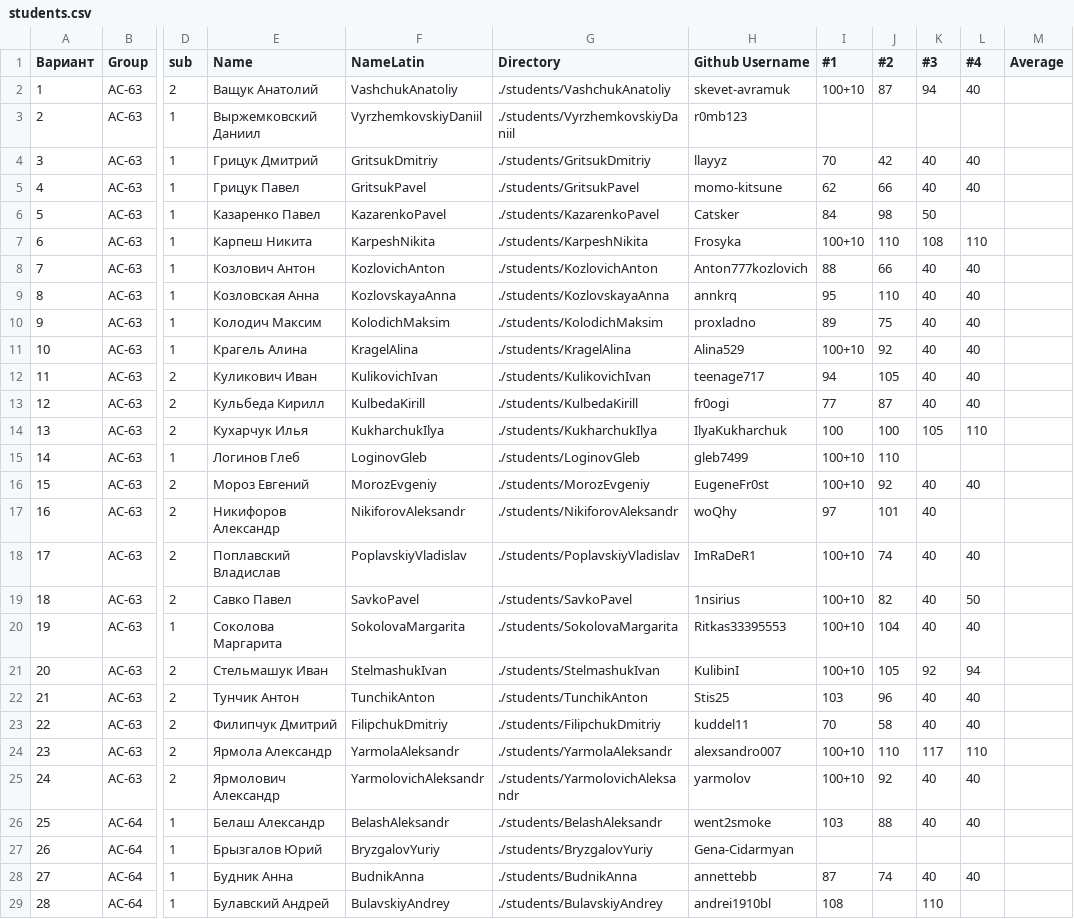
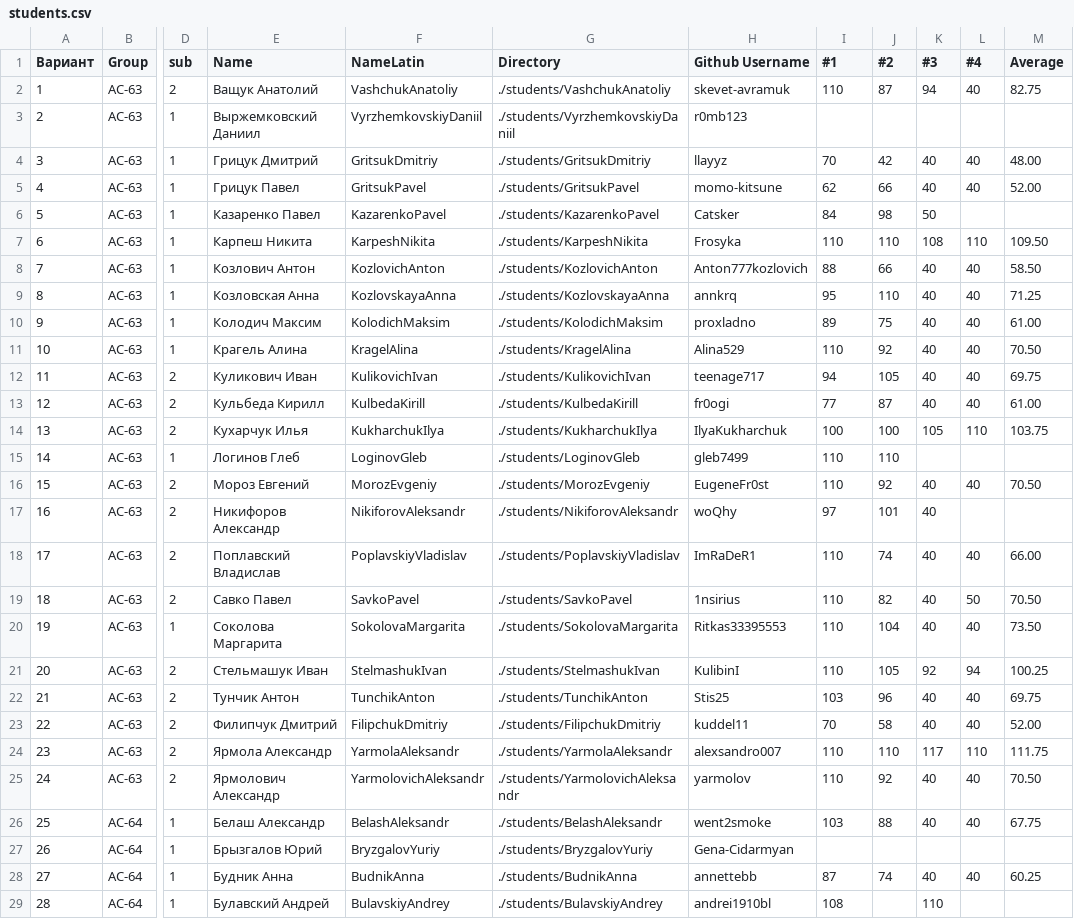
Before and after one commit to brstu/RSiOT-2025, a CSV file: students/students.csv, drawn as a sheet; only a part is shown, gaps mark what is left out; the diff covers the shown part only; the diff names each change by its address in the sheet, - before the commit and + after, or states it on an @@ line.

Commit message:
average

```diff
--- a/students/students.csv
+++ b/students/students.csv
-I2 (#1): 100+10
+I2 (#1): 110
-M2 (Average): (empty)
+M2 (Average): 82.75
-M4 (Average): (empty)
+M4 (Average): 48.00
-M5 (Average): (empty)
+M5 (Average): 52.00
-I7 (#1): 100+10
+I7 (#1): 110
-M7 (Average): (empty)
+M7 (Average): 109.50
-M8 (Average): (empty)
+M8 (Average): 58.50
-M9 (Average): (empty)
+M9 (Average): 71.25
-M10 (Average): (empty)
+M10 (Average): 61.00
-I11 (#1): 100+10
+I11 (#1): 110
-M11 (Average): (empty)
+M11 (Average): 70.50
-M12 (Average): (empty)
+M12 (Average): 69.75
-M13 (Average): (empty)
+M13 (Average): 61.00
-M14 (Average): (empty)
+M14 (Average): 103.75
-I15:I16 (#1): 100+10
+I15:I16 (#1): 110
-M16 (Average): (empty)
+M16 (Average): 70.50
-I18:I21 (#1): 100+10
+I18:I21 (#1): 110
-M18 (Average): (empty)
+M18 (Average): 66.00
-M19 (Average): (empty)
+M19 (Average): 70.50
-M20 (Average): (empty)
+M20 (Average): 73.50
-M21 (Average): (empty)
+M21 (Average): 100.25
-M22 (Average): (empty)
+M22 (Average): 69.75
-M23 (Average): (empty)
+M23 (Average): 52.00
-I24:I25 (#1): 100+10
+I24:I25 (#1): 110
-M24 (Average): (empty)
+M24 (Average): 111.75
-M25 (Average): (empty)
+M25 (Average): 70.50
-M26 (Average): (empty)
+M26 (Average): 67.75
-M28 (Average): (empty)
+M28 (Average): 60.25
```
Also changed, not shown: 13 edited cells elsewhere in this file, 1 other file.
